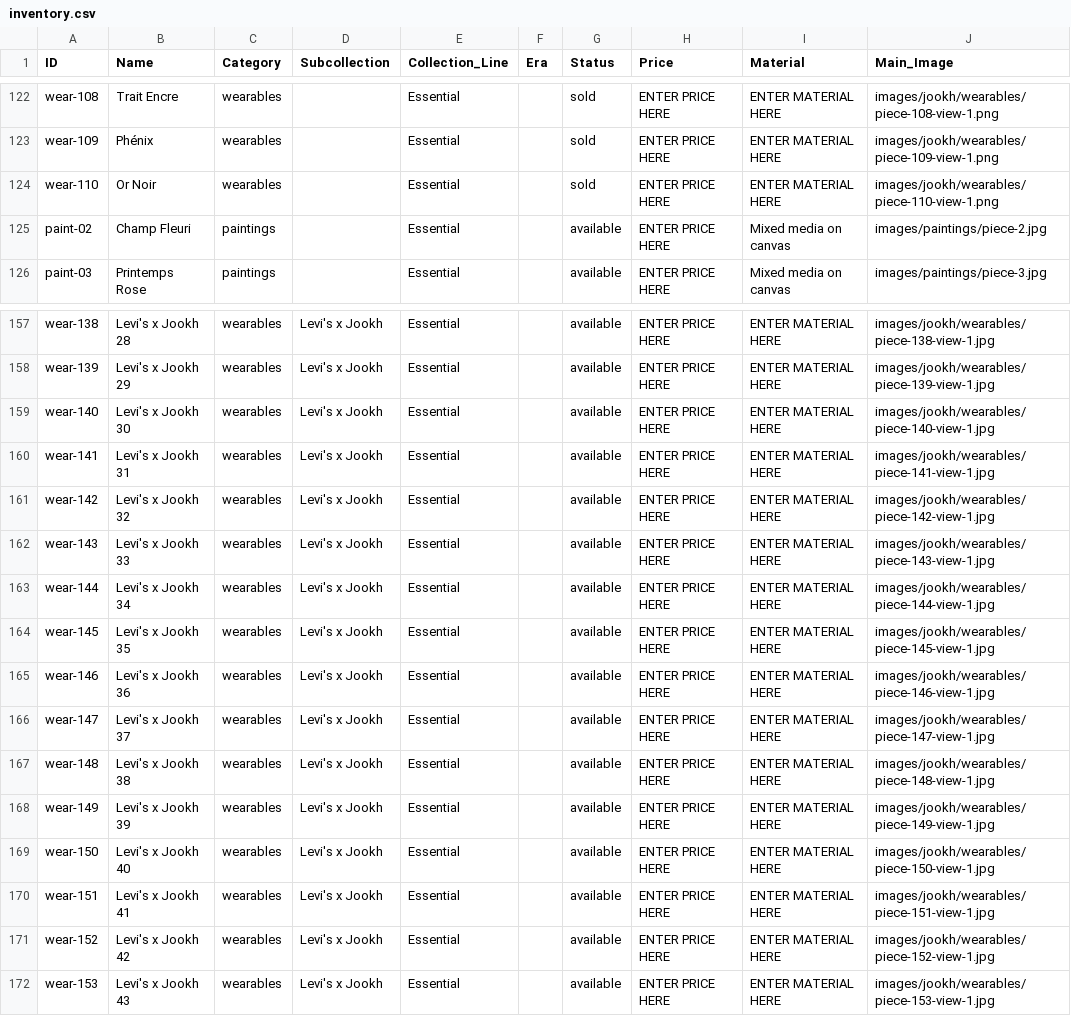
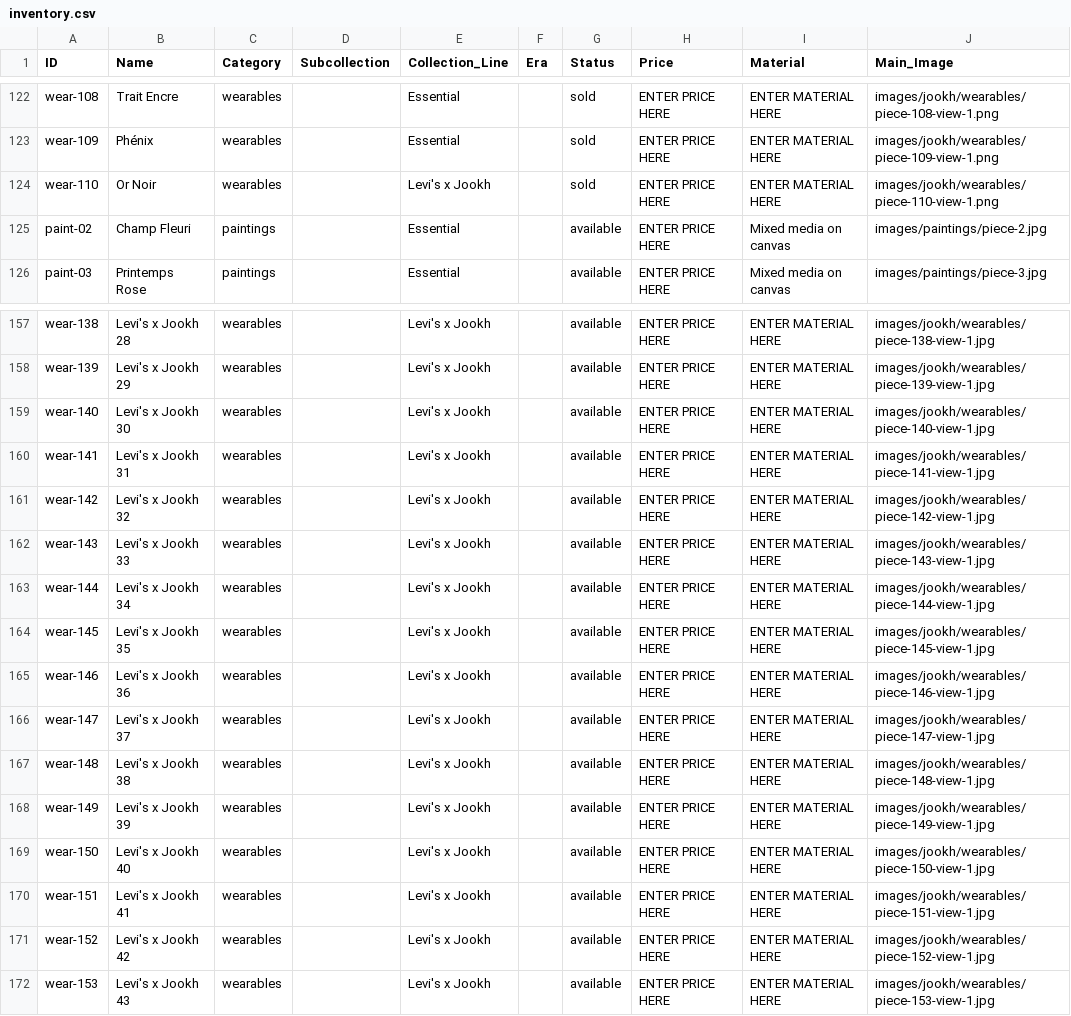
Before and after one commit to manalooo/Roulaharb, a CSV file: inventory.csv, drawn as a sheet; only a part is shown, gaps mark what is left out; the diff covers the shown part only; the diff names each change by its address in the sheet, - before the commit and + after, or states it on an @@ line.

Commit message:
Move Levi's x Jookh products to Collection_Line instead of Subcollection

```diff
--- a/inventory.csv
+++ b/inventory.csv
-E124 (Collection_Line): Essential
+E124 (Collection_Line): Levi's x Jookh
-D157:D172 (Subcollection): Levi's x Jookh
+D157:D172 (Subcollection): (empty)
-E157:E172 (Collection_Line): Essential
+E157:E172 (Collection_Line): Levi's x Jookh
```
Also changed, not shown: 54 edited cells elsewhere in this file, 10 other files.
